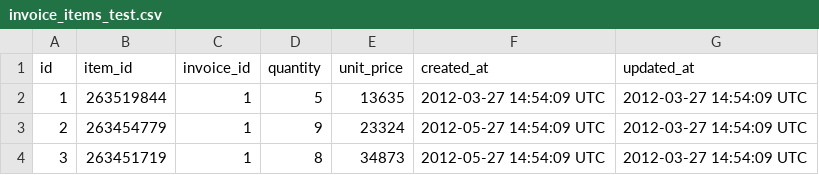
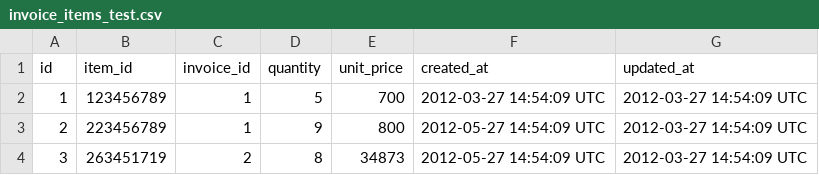
Before and after one commit to turingschool-examples/black_thursday, a CSV file: data/invoice_items_test.csv, drawn as a sheet.

```diff
--- a/data/invoice_items_test.csv
+++ b/data/invoice_items_test.csv
@@ -1,4 +1,4 @@
 id,item_id,invoice_id,quantity,unit_price,created_at,updated_at
-1,263519844,1,5,13635,2012-03-27 14:54:09 UTC,2012-03-27 14:54:09 UTC
-2,263454779,1,9,23324,2012-05-27 14:54:09 UTC,2012-03-27 14:54:09 UTC
-3,263451719,1,8,34873,2012-05-27 14:54:09 UTC,2012-03-27 14:54:09 UTC
+1,123456789,1,5,700,2012-03-27 14:54:09 UTC,2012-03-27 14:54:09 UTC
+2,223456789,1,9,800,2012-05-27 14:54:09 UTC,2012-03-27 14:54:09 UTC
+3,263451719,2,8,34873,2012-05-27 14:54:09 UTC,2012-03-27 14:54:09 UTC
```
Also changed, not shown: data/items_test.csv, data/transactions_test.csv, 2 other files.
